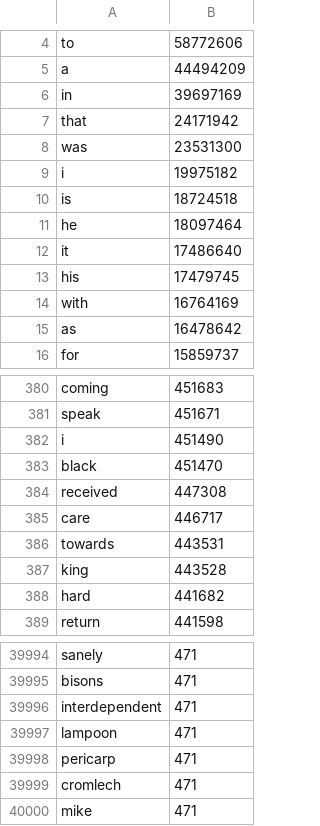
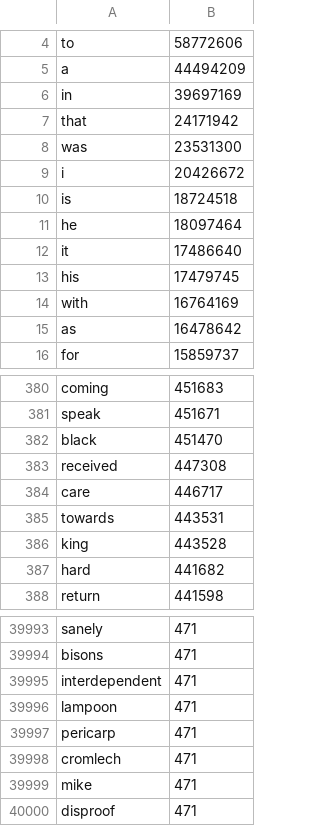
Before and after one commit to mecha-org/mechanix-launcher, a TSV file: crates/keyboard/resources/dict/en.tsv, drawn as a sheet; only a part is shown, gaps mark what is left out.

```diff
--- a/crates/keyboard/resources/dict/en.tsv
+++ b/crates/keyboard/resources/dict/en.tsv
@@ -8,3 +8,3 @@ that	24171942
 was	23531300
-i	19975182
+i	20426672
 is	18724518
@@ -381,3 +381,2 @@ coming	451683
 speak	451671
-i	451490
 black	451470
@@ -40000 +39999,2 @@ cromlech	471
 mike	471
+disproof	471
```
Also changed, not shown: 1 other file.
